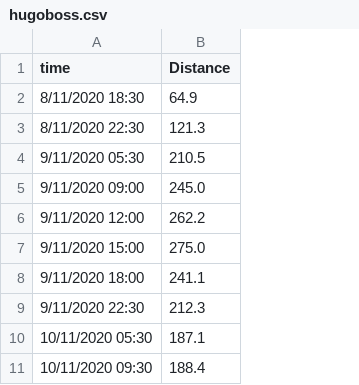
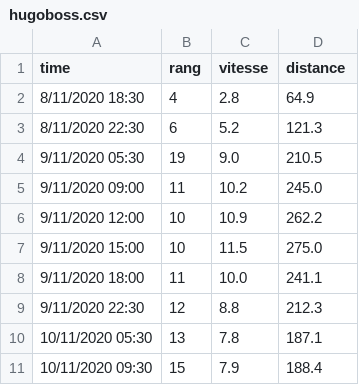
Before and after one commit to YannLeNorment/visualisation_vendee, a CSV file: hugoboss.csv, drawn as a sheet; only a part is shown; addresses are those after the commit; the diff names each change by its address in the sheet, - before the commit and + after, or states it on an @@ line.

```diff
--- a/hugoboss.csv
+++ b/hugoboss.csv
+column B (rang), rows 2-11: 4 | 6 | 19 | 11 | 10 | 10 | 11 | 12 | 13 | 15
+column C (vitesse), rows 2-11: 2.8 | 5.2 | 9.0 | 10.2 | 10.9 | 11.5 | 10.0 | 8.8 | 7.8 | 7.9
-D1: Distance
+D1: distance
```
Also changed, not shown: 4 other files.
